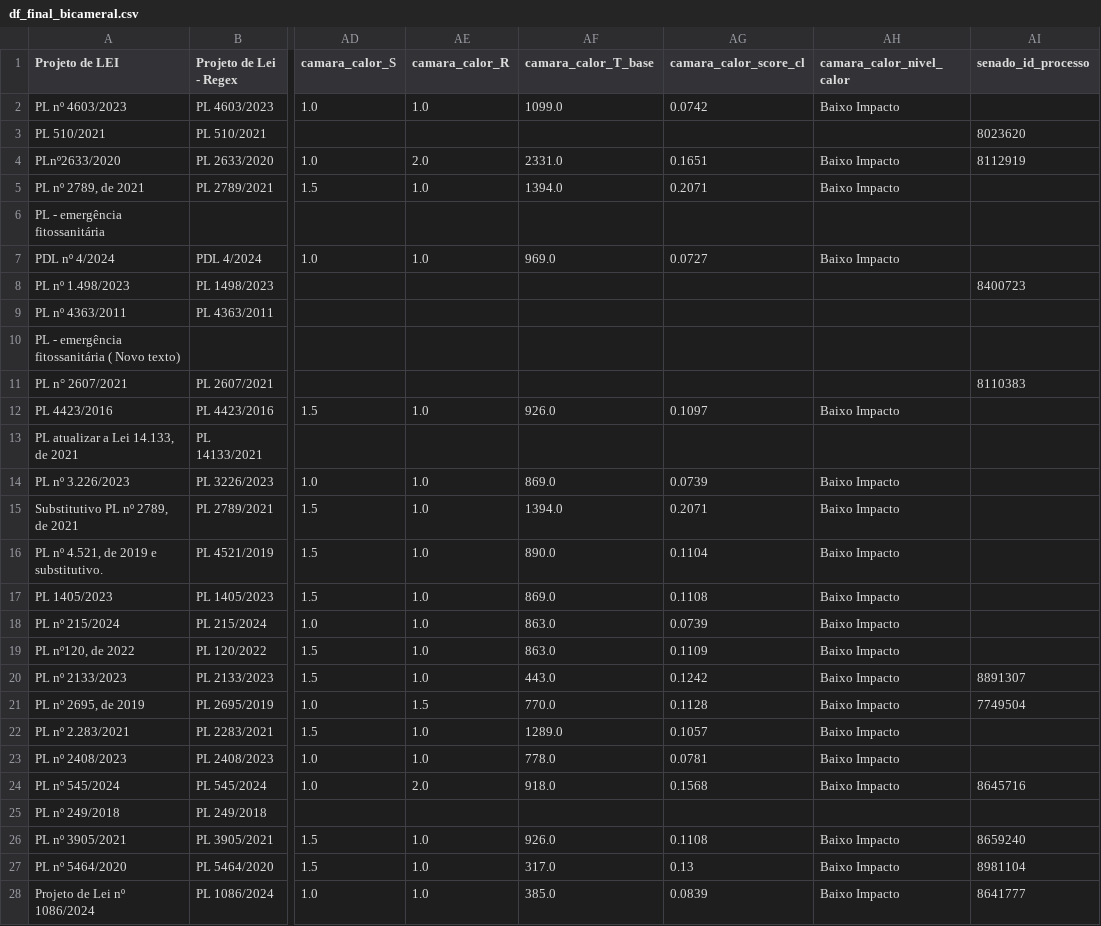
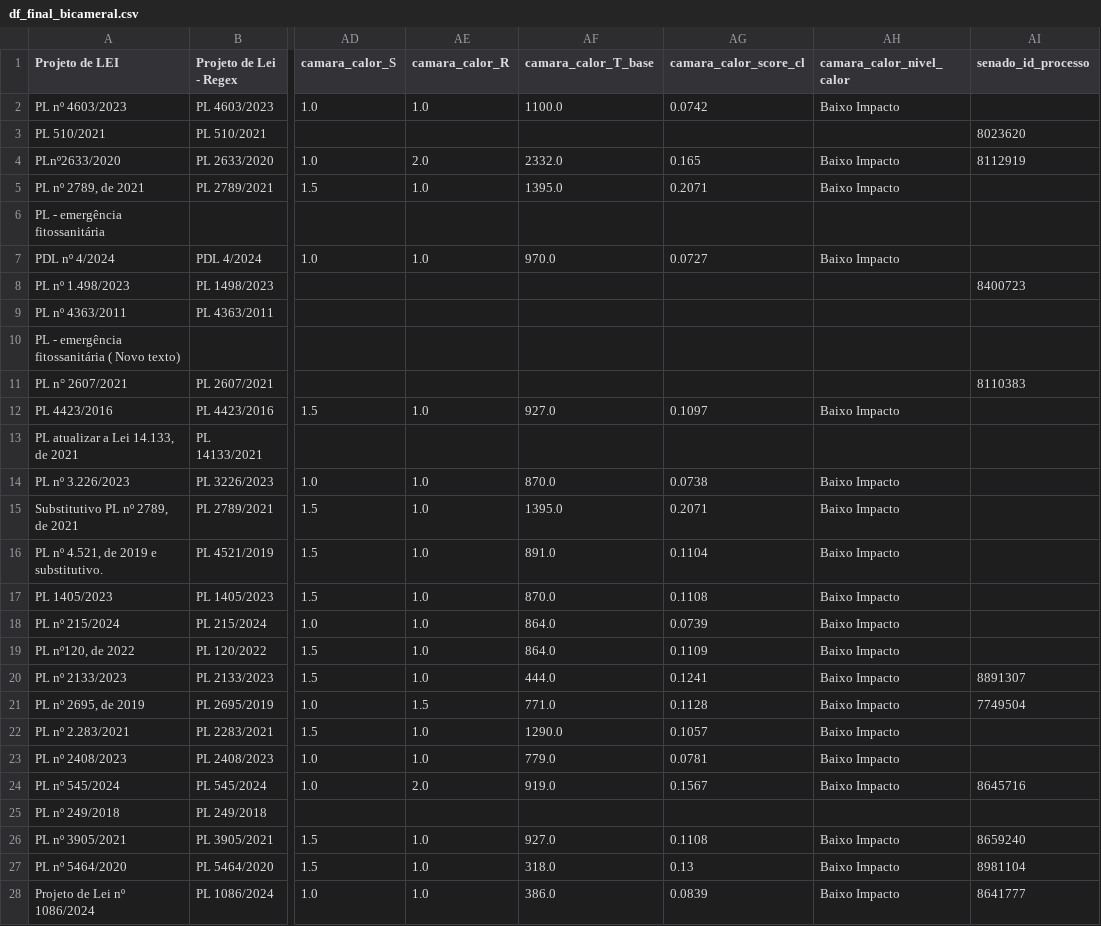
Before and after one commit to lab-dados-seges/monitoramento-parlamentar-delog-v2, a CSV file: data/df_final_bicameral.csv, drawn as a sheet; only a part is shown, gaps mark what is left out; the diff covers the shown part only; the diff names each change by its address in the sheet, - before the commit and + after, or states it on an @@ line.

```diff
--- a/data/df_final_bicameral.csv
+++ b/data/df_final_bicameral.csv
-AF2 (camara_calor_T_base): 1099.0
+AF2 (camara_calor_T_base): 1100.0
-AF4 (camara_calor_T_base): 2331.0
+AF4 (camara_calor_T_base): 2332.0
-AG4 (camara_calor_score_cl): 0.1651
+AG4 (camara_calor_score_cl): 0.165
-AF5 (camara_calor_T_base): 1394.0
+AF5 (camara_calor_T_base): 1395.0
-AF7 (camara_calor_T_base): 969.0
+AF7 (camara_calor_T_base): 970.0
-AF12 (camara_calor_T_base): 926.0
+AF12 (camara_calor_T_base): 927.0
-AF14 (camara_calor_T_base): 869.0
+AF14 (camara_calor_T_base): 870.0
-AG14 (camara_calor_score_cl): 0.0739
+AG14 (camara_calor_score_cl): 0.0738
-AF15 (camara_calor_T_base): 1394.0
+AF15 (camara_calor_T_base): 1395.0
-AF16 (camara_calor_T_base): 890.0
+AF16 (camara_calor_T_base): 891.0
-AF17 (camara_calor_T_base): 869.0
+AF17 (camara_calor_T_base): 870.0
-AF18:AF19 (camara_calor_T_base): 863.0
+AF18:AF19 (camara_calor_T_base): 864.0
-AF20 (camara_calor_T_base): 443.0
+AF20 (camara_calor_T_base): 444.0
-AG20 (camara_calor_score_cl): 0.1242
+AG20 (camara_calor_score_cl): 0.1241
-AF21 (camara_calor_T_base): 770.0
+AF21 (camara_calor_T_base): 771.0
-AF22 (camara_calor_T_base): 1289.0
+AF22 (camara_calor_T_base): 1290.0
-AF23 (camara_calor_T_base): 778.0
+AF23 (camara_calor_T_base): 779.0
-AF24 (camara_calor_T_base): 918.0
+AF24 (camara_calor_T_base): 919.0
-AG24 (camara_calor_score_cl): 0.1568
+AG24 (camara_calor_score_cl): 0.1567
-AF26 (camara_calor_T_base): 926.0
+AF26 (camara_calor_T_base): 927.0
-AF27 (camara_calor_T_base): 317.0
+AF27 (camara_calor_T_base): 318.0
-AF28 (camara_calor_T_base): 385.0
+AF28 (camara_calor_T_base): 386.0
```
Also changed, not shown: 48 edited cells elsewhere in this file.
